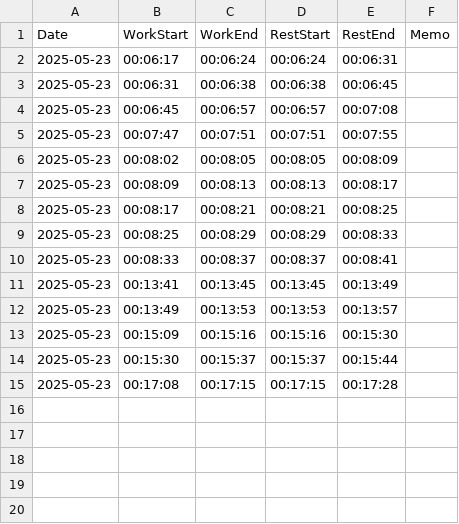
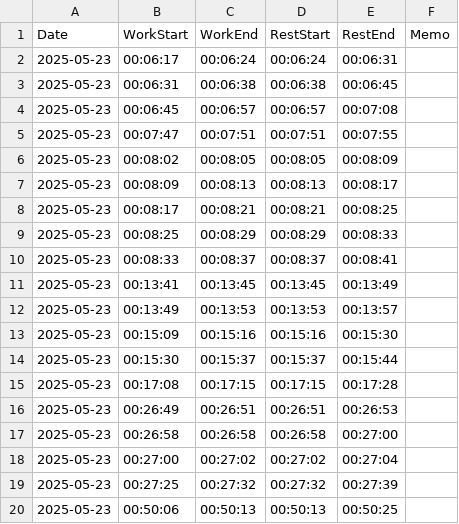
Before and after one commit to ataruno/PetitPomo, a CSV file: Code/pomodoro_log.csv, drawn as a sheet.

```diff
--- a/Code/pomodoro_log.csv
+++ b/Code/pomodoro_log.csv
@@ -15 +15,6 @@
 2025-05-23,00:17:08,00:17:15,00:17:15,00:17:28,
+2025-05-23,00:26:49,00:26:51,00:26:51,00:26:53,
+2025-05-23,00:26:58,00:26:58,00:26:58,00:27:00,
+2025-05-23,00:27:00,00:27:02,00:27:02,00:27:04,
+2025-05-23,00:27:25,00:27:32,00:27:32,00:27:39,
+2025-05-23,00:50:06,00:50:13,00:50:13,00:50:25,
```
Also changed, not shown: 4 other files.
